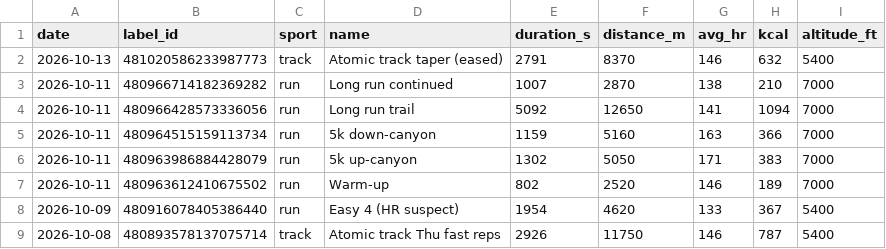
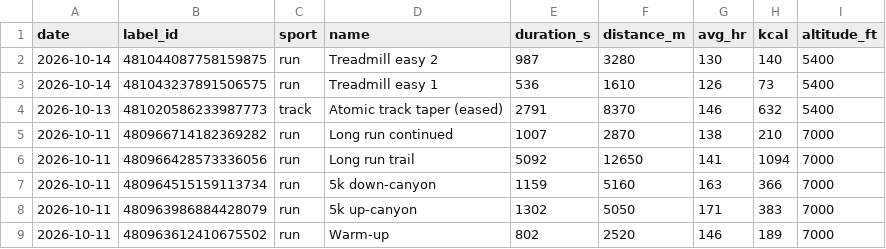
Before and after one commit to tbelliv/marathon-training, a CSV file: fitness/data/activities.csv, drawn as a sheet; only a part is shown; the shorter side is filled out with more unchanged rows; the diff names each change by its address in the sheet, - before the commit and + after, or states it on an @@ line.

```diff
--- a/fitness/data/activities.csv
+++ b/fitness/data/activities.csv
+row 2: 2026-10-14 | 481044087758159875 | run | Treadmill easy 2 | 987 | 3280 | 130 | 140 | 5400
+row 3: 2026-10-14 | 481043237891506575 | run | Treadmill easy 1 | 536 | 1610 | 126 | 73 | 5400
```
Also changed, not shown: fitness/data/daily.csv, 1 other file.
